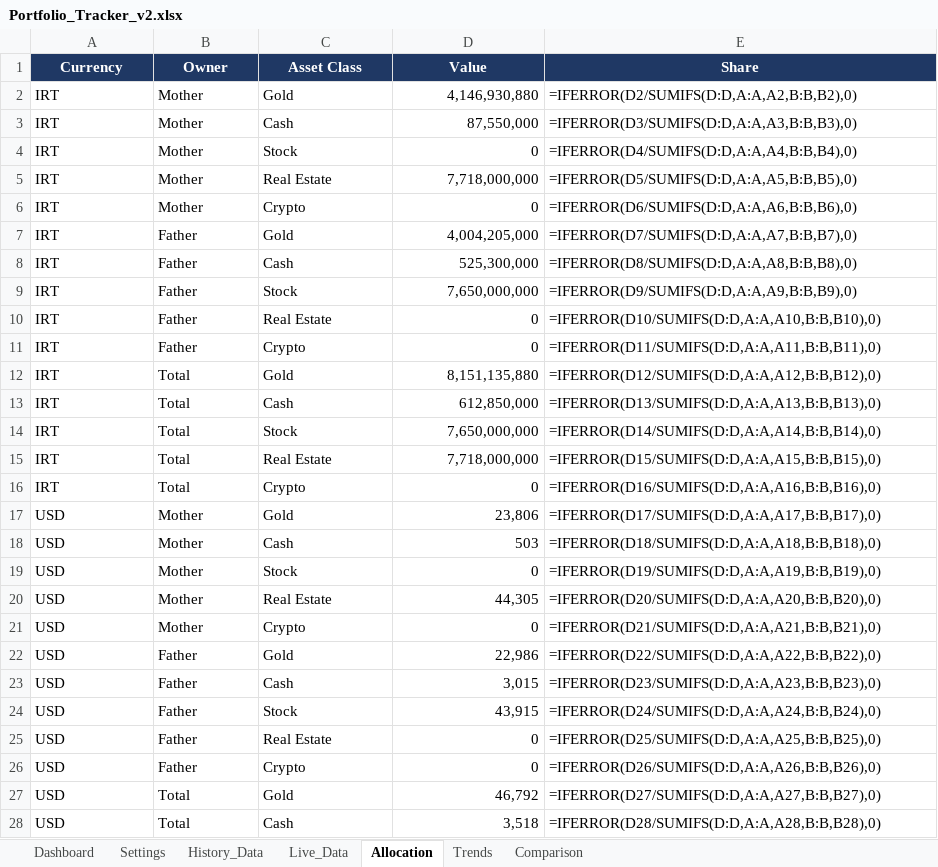
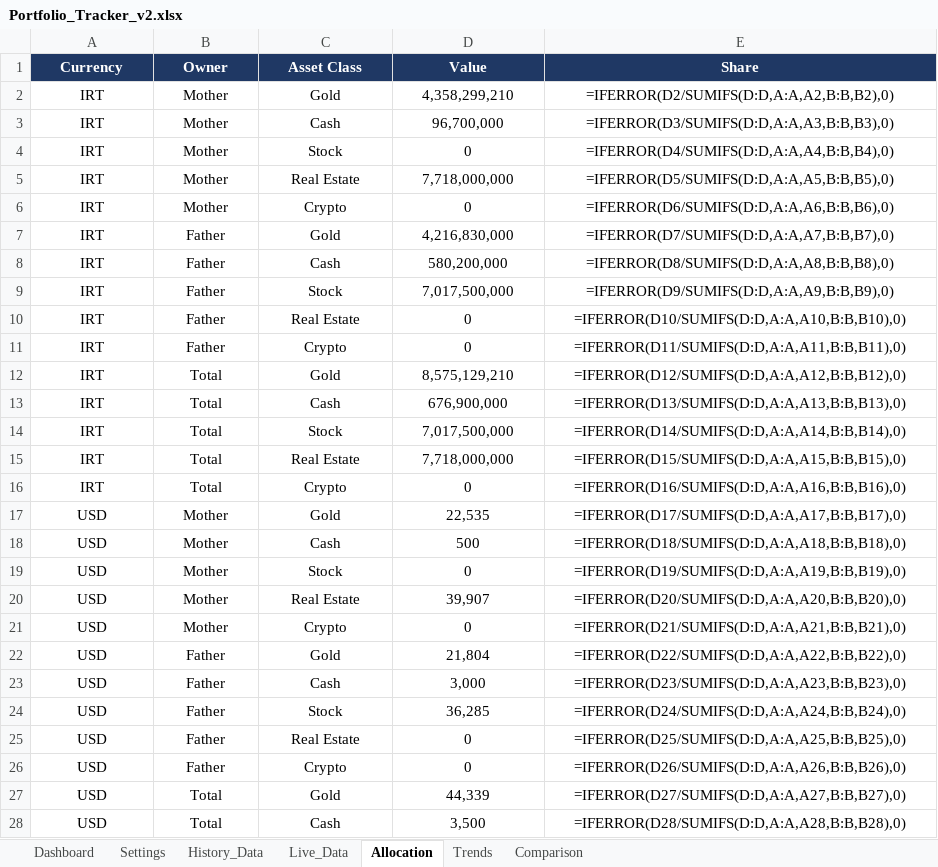
Before and after one commit to ParhamBeik/PORTFOLIO, an Excel workbook: PORTFOLIO NEW STRUCTURE/template/Portfolio_Tracker_v2.xlsx, sheet Allocation, drawn as a sheet; only a part is shown; values as stored, in another font and other column widths than the file's, no borders; formulas without a stored value are shown as written; charts and pictures and table styles not drawn; the diff covers the shown part only; the diff names each change by its address in the sheet, - before the commit and + after, or states it on an @@ line.

```diff
--- a/PORTFOLIO NEW STRUCTURE/template/Portfolio_Tracker_v2.xlsx (sheet Allocation)
+++ b/PORTFOLIO NEW STRUCTURE/template/Portfolio_Tracker_v2.xlsx (sheet Allocation)
-A2:C28 alignment: left
+A2:C28 alignment: center
-D2 (Value): 4,146,930,880
+D2 (Value): 4,358,299,210
-D2:D28 alignment: right
+D2:D28 alignment: center
-E2:E28 alignment: left
+E2:E28 alignment: center
-D3 (Value): 87,550,000
+D3 (Value): 96,700,000
-D7 (Value): 4,004,205,000
+D7 (Value): 4,216,830,000
-D8 (Value): 525,300,000
+D8 (Value): 580,200,000
-D9 (Value): 7,650,000,000
+D9 (Value): 7,017,500,000
-D12 (Value): 8,151,135,880
+D12 (Value): 8,575,129,210
-D13 (Value): 612,850,000
+D13 (Value): 676,900,000
-D14 (Value): 7,650,000,000
+D14 (Value): 7,017,500,000
-D17 (Value): 23,806
+D17 (Value): 22,535
-D18 (Value): 503
+D18 (Value): 500
-D20 (Value): 44,305
+D20 (Value): 39,907
-D22 (Value): 22,986
+D22 (Value): 21,804
-D23 (Value): 3,015
+D23 (Value): 3,000
-D24 (Value): 43,915
+D24 (Value): 36,285
-D27 (Value): 46,792
+D27 (Value): 44,339
-D28 (Value): 3,518
+D28 (Value): 3,500
```
Also changed, not shown: 2 edited cells and cell formats elsewhere in this sheet, sheet History_Data, sheet Trends, sheet Live_Data, sheet Dashboard, sheet Comparison, sheet Settings, charts or pictures, 46 other files.
